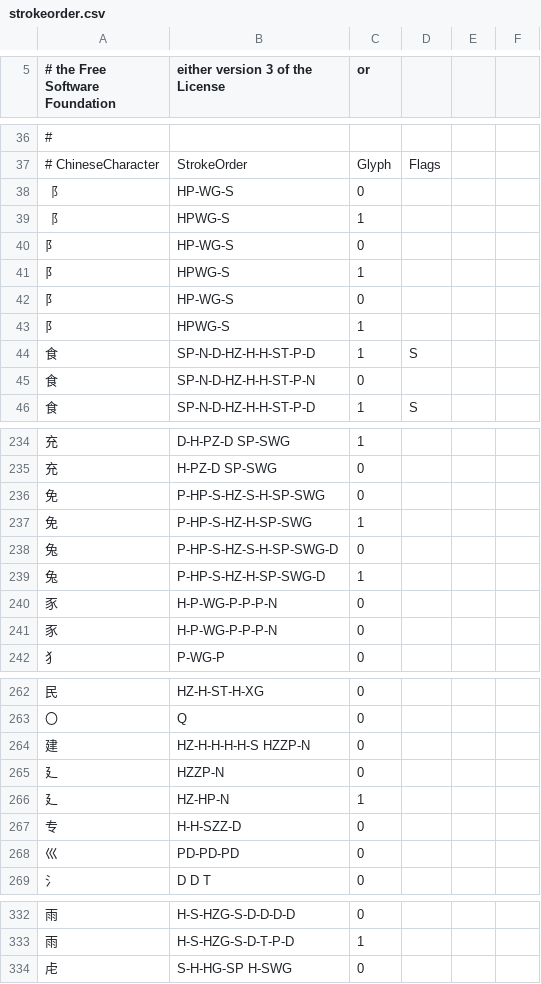
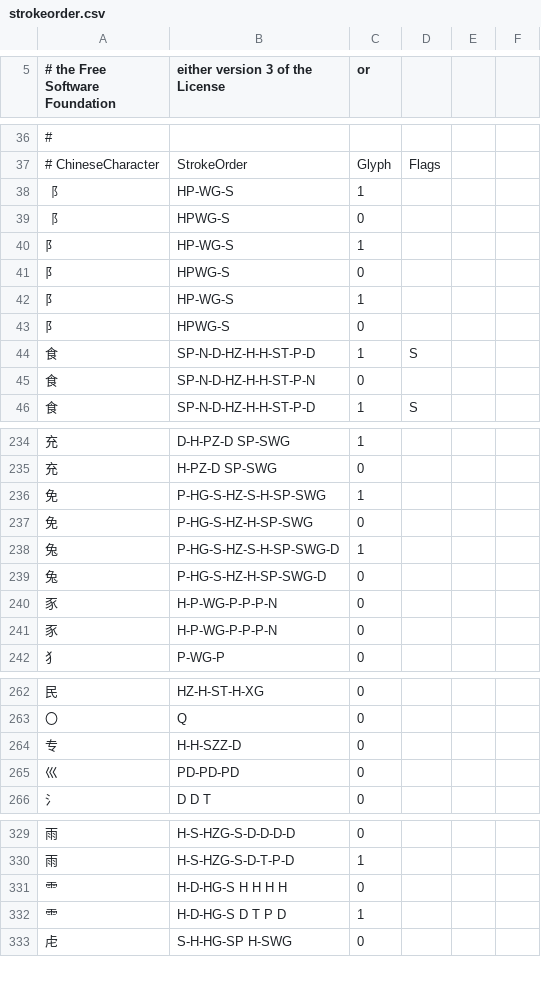
Before and after one commit to studioego/cjklib, a CSV file: cjklib/data/strokeorder.csv, drawn as a sheet; only a part is shown, gaps mark what is left out; the diff covers the shown part only.

```diff
--- a/cjklib/data/strokeorder.csv
+++ b/cjklib/data/strokeorder.csv
@@ -37,8 +37,8 @@
 # ChineseCharacter, StrokeOrder, Glyph, Flags
-"⻏",HP-WG-S,0,
-"⻏",HPWG-S,1,
-"阝","HP-WG-S",0,
-"阝","HPWG-S",1,
-"⻖","HP-WG-S",0,
-"⻖","HPWG-S",1,
+"⻏",HP-WG-S,1,
+"⻏",HPWG-S,0,
+"阝","HP-WG-S",1,
+"阝","HPWG-S",0,
+"⻖","HP-WG-S",1,
+"⻖","HPWG-S",0,
 "⻝",SP-N-D-HZ-H-H-ST-P-D,1,S
@@ -235,6 +235,6 @@
 "充","H-PZ-D SP-SWG",0,
-"免","P-HP-S-HZ-S-H-SP-SWG",0,
-"免","P-HP-S-HZ-H-SP-SWG",1,
-"兔","P-HP-S-HZ-S-H-SP-SWG-D",0,
-"兔","P-HP-S-HZ-H-SP-SWG-D",1,
+"免","P-HG-S-HZ-S-H-SP-SWG",1,
+"免","P-HG-S-HZ-H-SP-SWG",0,
+"兔","P-HG-S-HZ-S-H-SP-SWG-D",1,
+"兔","P-HG-S-HZ-H-SP-SWG-D",0,
 "⾗","H-P-WG-P-P-P-N",0,
@@ -264,5 +264,2 @@
 "〇","Q",0,
-"建","HZ-H-H-H-H-S HZZP-N",0,
-"⼵","HZZP-N",0,
-"⼵","HZ-HP-N",1,
 "专","H-H-SZZ-D",0,
@@ -334,2 +331,4 @@
 "雨","H-S-HZG-S-D-T-P-D",1,
+"⻗","H-D-HG-S H H H H",0,
+"⻗","H-D-HG-S D T P D",1,
 "虍","S-H-HG-SP H-SWG",0,
```
Also changed, not shown: 24 added rows and 1 edited cell elsewhere in this file, cjklib/data/characterdecomposition.csv, cjklib/data/localecharacterglyph.csv.
